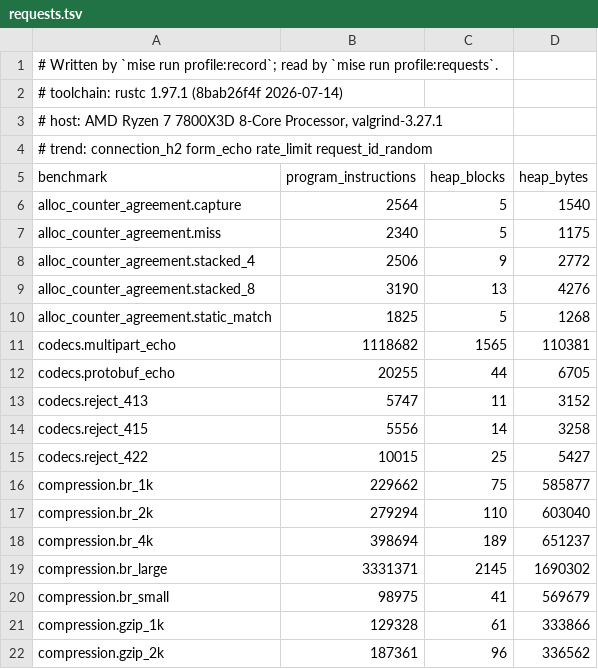
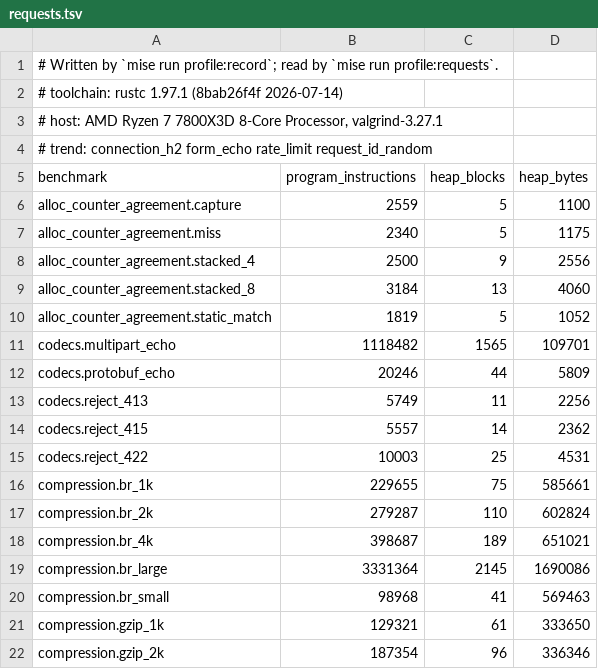
Before and after one commit to getkono/kynos, a TSV file: crates/kynos-profile/requests.tsv, drawn as a sheet; only a part is shown; the diff covers the shown part only.

Commit message:
chore(profile): record the request-id rows' fewer blocks and restate why the random row is a trend

```diff
--- a/crates/kynos-profile/requests.tsv
+++ b/crates/kynos-profile/requests.tsv
@@ -5,18 +5,18 @@
 benchmark	program_instructions	heap_blocks	heap_bytes
-alloc_counter_agreement.capture	2564	5	1540
+alloc_counter_agreement.capture	2559	5	1100
 alloc_counter_agreement.miss	2340	5	1175
-alloc_counter_agreement.stacked_4	2506	9	2772
-alloc_counter_agreement.stacked_8	3190	13	4276
-alloc_counter_agreement.static_match	1825	5	1268
-codecs.multipart_echo	1118682	1565	110381
-codecs.protobuf_echo	20255	44	6705
-codecs.reject_413	5747	11	3152
-codecs.reject_415	5556	14	3258
-codecs.reject_422	10015	25	5427
-compression.br_1k	229662	75	585877
-compression.br_2k	279294	110	603040
-compression.br_4k	398694	189	651237
-compression.br_large	3331371	2145	1690302
-compression.br_small	98975	41	569679
-compression.gzip_1k	129328	61	333866
-compression.gzip_2k	187361	96	336562
+alloc_counter_agreement.stacked_4	2500	9	2556
+alloc_counter_agreement.stacked_8	3184	13	4060
+alloc_counter_agreement.static_match	1819	5	1052
+codecs.multipart_echo	1118482	1565	109701
+codecs.protobuf_echo	20246	44	5809
+codecs.reject_413	5749	11	2256
+codecs.reject_415	5557	14	2362
+codecs.reject_422	10003	25	4531
+compression.br_1k	229655	75	585661
+compression.br_2k	279287	110	602824
+compression.br_4k	398687	189	651021
+compression.br_large	3331364	2145	1690086
+compression.br_small	98968	41	569463
+compression.gzip_1k	129321	61	333650
+compression.gzip_2k	187354	96	336346
```
Also changed, not shown: 161 edited cells elsewhere in this file, 2 other files.
